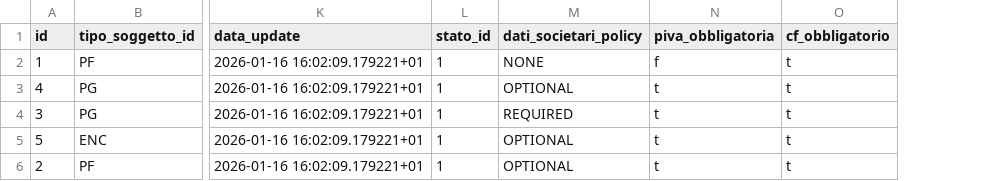
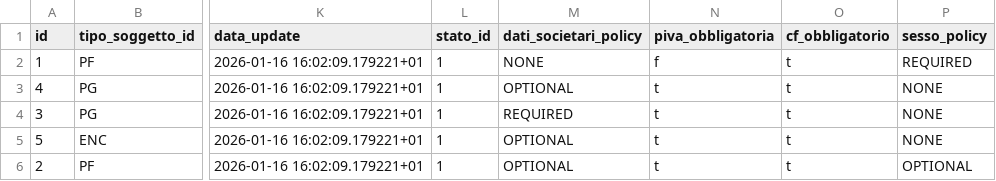
Before and after one commit to Tito-it/ZeroErp, a CSV file: db/changelog/migrations_v2/80_data/sql/config/tipi_soggetto_dettaglio.csv, drawn as a sheet; only a part is shown, gaps mark what is left out; the diff names each change by its address in the sheet, - before the commit and + after, or states it on an @@ line.

```diff
--- a/db/changelog/migrations_v2/80_data/sql/config/tipi_soggetto_dettaglio.csv
+++ b/db/changelog/migrations_v2/80_data/sql/config/tipi_soggetto_dettaglio.csv
+column P (sesso_policy), rows 2-6: REQUIRED | NONE | NONE | NONE | OPTIONAL
```
Also changed, not shown: db/changelog/migrations_v2/80_data/sql/config/codici_errore.csv, db/changelog/migrations_v2/80_data/sql/config/messaggi_errore.csv, 51 other files.
